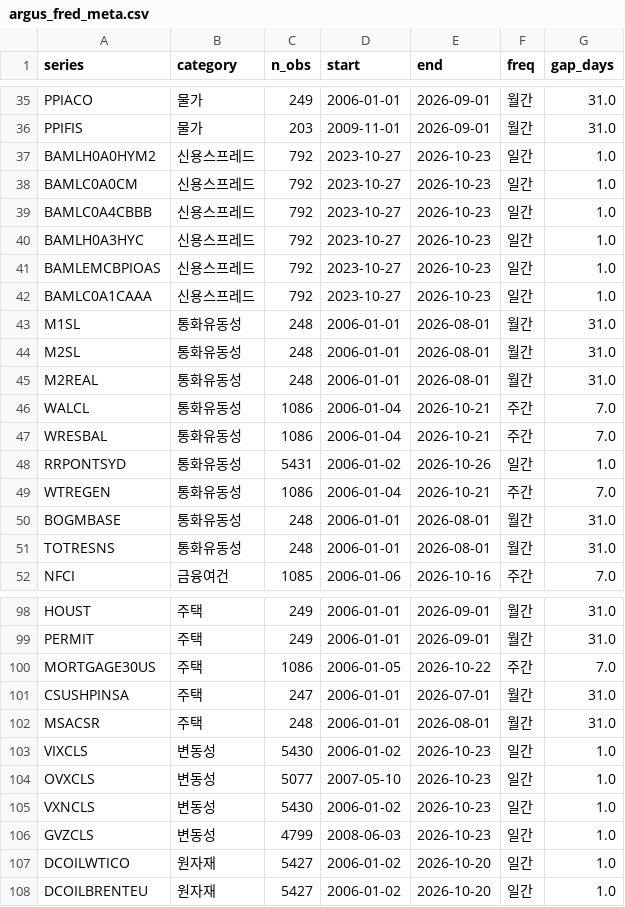
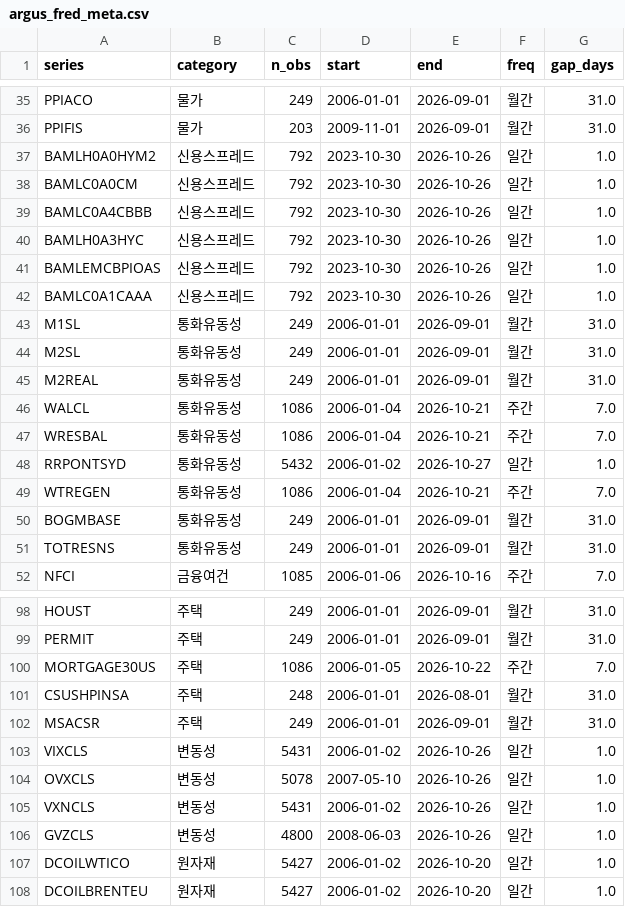
Before and after one commit to daifulee/argus-public-data, a CSV file: argus_fred_meta.csv, drawn as a sheet; only a part is shown, gaps mark what is left out; the diff covers the shown part only.

```diff
--- a/argus_fred_meta.csv
+++ b/argus_fred_meta.csv
@@ -36,17 +36,17 @@ PPIACO,물가,249,2006-01-01,2026-09-01,월간,31.0
 PPIFIS,물가,203,2009-11-01,2026-09-01,월간,31.0
-BAMLH0A0HYM2,신용스프레드,792,2023-10-27,2026-10-23,일간,1.0
-BAMLC0A0CM,신용스프레드,792,2023-10-27,2026-10-23,일간,1.0
-BAMLC0A4CBBB,신용스프레드,792,2023-10-27,2026-10-23,일간,1.0
-BAMLH0A3HYC,신용스프레드,792,2023-10-27,2026-10-23,일간,1.0
-BAMLEMCBPIOAS,신용스프레드,792,2023-10-27,2026-10-23,일간,1.0
-BAMLC0A1CAAA,신용스프레드,792,2023-10-27,2026-10-23,일간,1.0
-M1SL,통화유동성,248,2006-01-01,2026-08-01,월간,31.0
-M2SL,통화유동성,248,2006-01-01,2026-08-01,월간,31.0
-M2REAL,통화유동성,248,2006-01-01,2026-08-01,월간,31.0
+BAMLH0A0HYM2,신용스프레드,792,2023-10-30,2026-10-26,일간,1.0
+BAMLC0A0CM,신용스프레드,792,2023-10-30,2026-10-26,일간,1.0
+BAMLC0A4CBBB,신용스프레드,792,2023-10-30,2026-10-26,일간,1.0
+BAMLH0A3HYC,신용스프레드,792,2023-10-30,2026-10-26,일간,1.0
+BAMLEMCBPIOAS,신용스프레드,792,2023-10-30,2026-10-26,일간,1.0
+BAMLC0A1CAAA,신용스프레드,792,2023-10-30,2026-10-26,일간,1.0
+M1SL,통화유동성,249,2006-01-01,2026-09-01,월간,31.0
+M2SL,통화유동성,249,2006-01-01,2026-09-01,월간,31.0
+M2REAL,통화유동성,249,2006-01-01,2026-09-01,월간,31.0
 WALCL,통화유동성,1086,2006-01-04,2026-10-21,주간,7.0
 WRESBAL,통화유동성,1086,2006-01-04,2026-10-21,주간,7.0
-RRPONTSYD,통화유동성,5431,2006-01-02,2026-10-26,일간,1.0
+RRPONTSYD,통화유동성,5432,2006-01-02,2026-10-27,일간,1.0
 WTREGEN,통화유동성,1086,2006-01-04,2026-10-21,주간,7.0
-BOGMBASE,통화유동성,248,2006-01-01,2026-08-01,월간,31.0
-TOTRESNS,통화유동성,248,2006-01-01,2026-08-01,월간,31.0
+BOGMBASE,통화유동성,249,2006-01-01,2026-09-01,월간,31.0
+TOTRESNS,통화유동성,249,2006-01-01,2026-09-01,월간,31.0
 NFCI,금융여건,1085,2006-01-06,2026-10-16,주간,7.0
@@ -100,8 +100,8 @@ PERMIT,주택,249,2006-01-01,2026-09-01,월간,31.0
 MORTGAGE30US,주택,1086,2006-01-05,2026-10-22,주간,7.0
-CSUSHPINSA,주택,247,2006-01-01,2026-07-01,월간,31.0
-MSACSR,주택,248,2006-01-01,2026-08-01,월간,31.0
-VIXCLS,변동성,5430,2006-01-02,2026-10-23,일간,1.0
-OVXCLS,변동성,5077,2007-05-10,2026-10-23,일간,1.0
-VXNCLS,변동성,5430,2006-01-02,2026-10-23,일간,1.0
-GVZCLS,변동성,4799,2008-06-03,2026-10-23,일간,1.0
+CSUSHPINSA,주택,248,2006-01-01,2026-08-01,월간,31.0
+MSACSR,주택,249,2006-01-01,2026-09-01,월간,31.0
+VIXCLS,변동성,5431,2006-01-02,2026-10-26,일간,1.0
+OVXCLS,변동성,5078,2007-05-10,2026-10-26,일간,1.0
+VXNCLS,변동성,5431,2006-01-02,2026-10-26,일간,1.0
+GVZCLS,변동성,4800,2008-06-03,2026-10-26,일간,1.0
 DCOILWTICO,원자재,5427,2006-01-02,2026-10-20,일간,1.0
```
Also changed, not shown: 56 edited cells elsewhere in this file, 1 other file.
